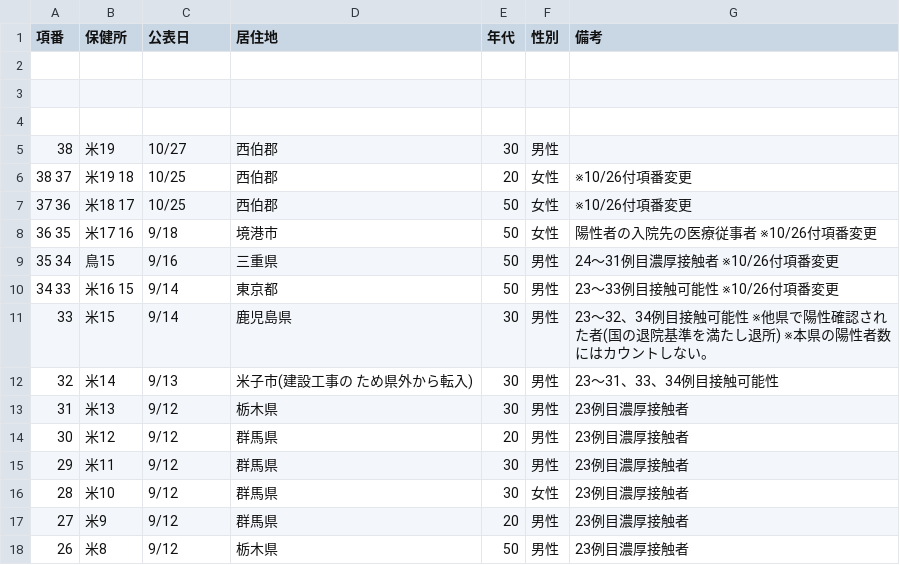
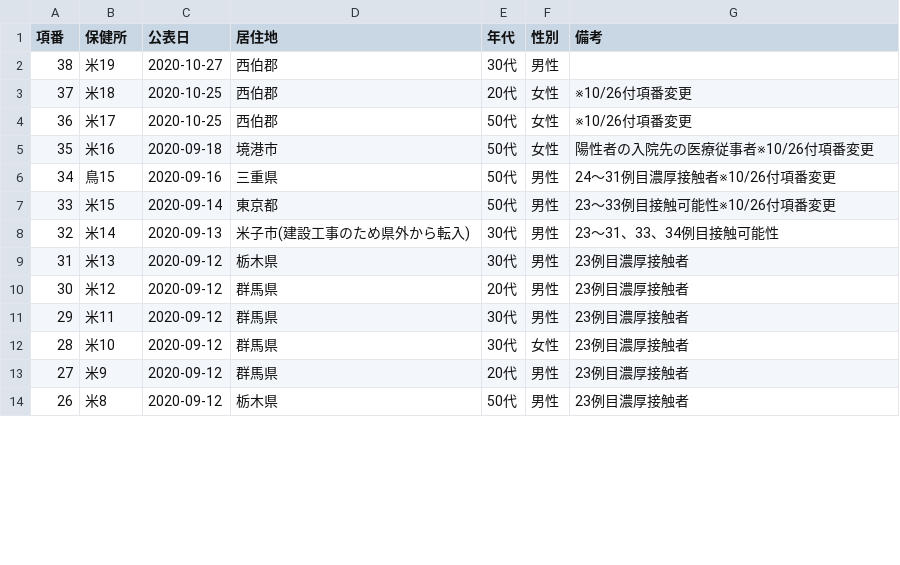
Before and after one commit to CalicoKater/covid-19, a CSV file: work/31_tottori.csv, drawn as a sheet; only a part is shown; the diff covers the shown part only.

Commit message:
tottori csv

```diff
--- a/work/31_tottori.csv
+++ b/work/31_tottori.csv
@@ -1,18 +1,14 @@
 項番,保健所,公表日,居住地,年代,性別,備考
-"","","","","","",""
-"","","","","","",""
-"","","","","","",""
-38,米19,10/27,西伯郡,30,男性,""
-38 37,米19 18,10/25,西伯郡,20,女性,※10/26付項番変更
-37 36,米18 17,10/25,西伯郡,50,女性,※10/26付項番変更
-36 35,米17 16,9/18,境港市,50,女性,陽性者の入院先の医療従事者            ※10/26付項番変更
-35 34,鳥15,9/16,三重県,50,男性,24～31例目濃厚接触者            ※10/26付項番変更
-34 33,米16 15,9/14,東京都,50,男性,23～33例目接触可能性            ※10/26付項番変更
-33,米15,9/14,鹿児島県,30,男性,23～32、34例目接触可能性            ※他県で陽性確認された者(国の退院基準を満たし退所)            ※本県の陽性者数にはカウントしない。
-32,米14,9/13,米子市(建設工事の            ため県外から転入),30,男性,23～31、33、34例目接触可能性
-31,米13,9/12,栃木県,30,男性,23例目濃厚接触者
-30,米12,9/12,群馬県,20,男性,23例目濃厚接触者
-29,米11,9/12,群馬県,30,男性,23例目濃厚接触者
-28,米10,9/12,群馬県,30,女性,23例目濃厚接触者
-27,米9,9/12,群馬県,20,男性,23例目濃厚接触者
-26,米8,9/12,栃木県,50,男性,23例目濃厚接触者
+38,米19,2020-10-27,西伯郡,30代,男性,""
+37,米18,2020-10-25,西伯郡,20代,女性,※10/26付項番変更
+36,米17,2020-10-25,西伯郡,50代,女性,※10/26付項番変更
+35,米16,2020-09-18,境港市,50代,女性,陽性者の入院先の医療従事者※10/26付項番変更
+34,鳥15,2020-09-16,三重県,50代,男性,24～31例目濃厚接触者※10/26付項番変更
+33,米15,2020-09-14,東京都,50代,男性,23～33例目接触可能性※10/26付項番変更
+32,米14,2020-09-13,米子市(建設工事のため県外から転入),30代,男性,23～31、33、34例目接触可能性
+31,米13,2020-09-12,栃木県,30代,男性,23例目濃厚接触者
+30,米12,2020-09-12,群馬県,20代,男性,23例目濃厚接触者
+29,米11,2020-09-12,群馬県,30代,男性,23例目濃厚接触者
+28,米10,2020-09-12,群馬県,30代,女性,23例目濃厚接触者
+27,米9,2020-09-12,群馬県,20代,男性,23例目濃厚接触者
+26,米8,2020-09-12,栃木県,50代,男性,23例目濃厚接触者
```
Also changed, not shown: 50 edited cells elsewhere in this file, 2 other files.
